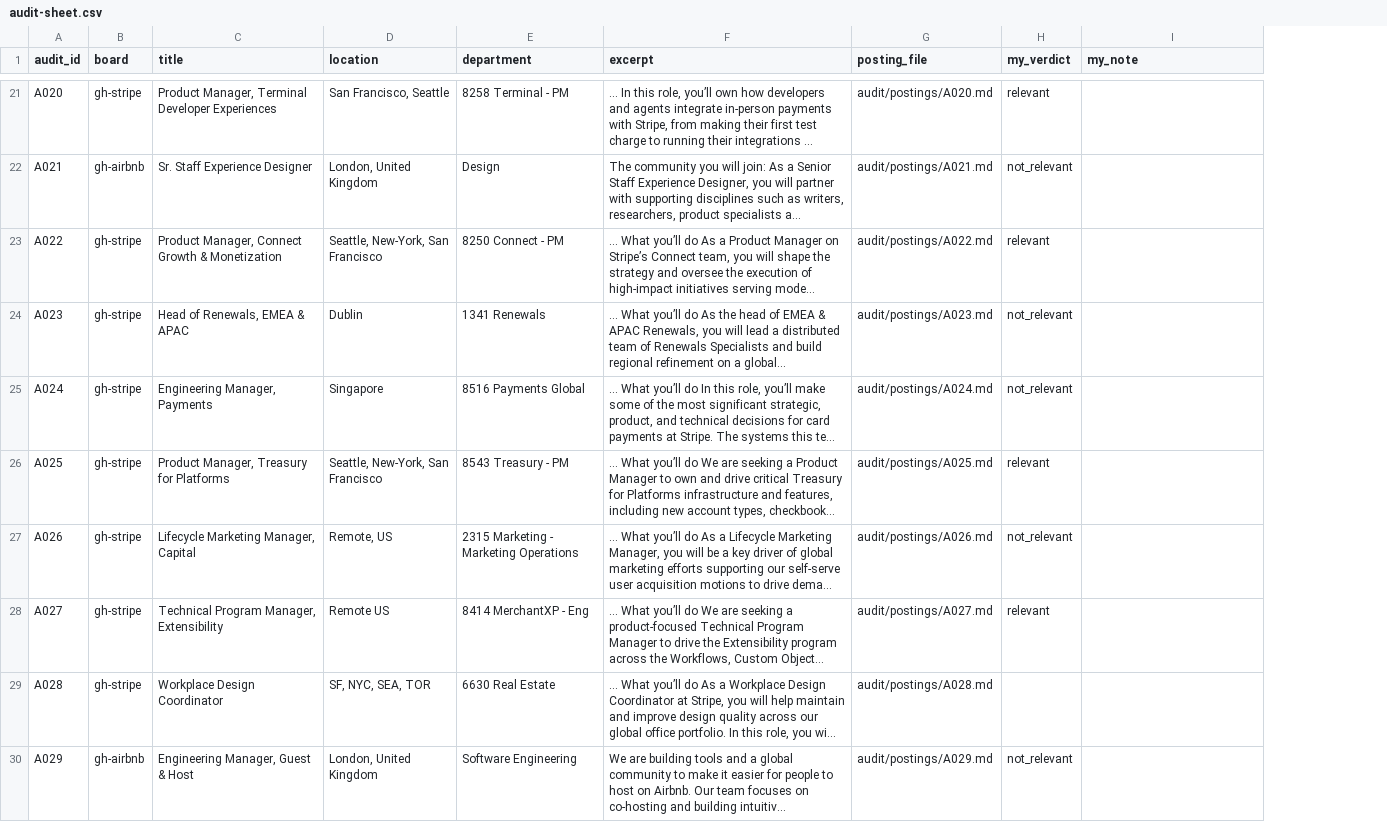
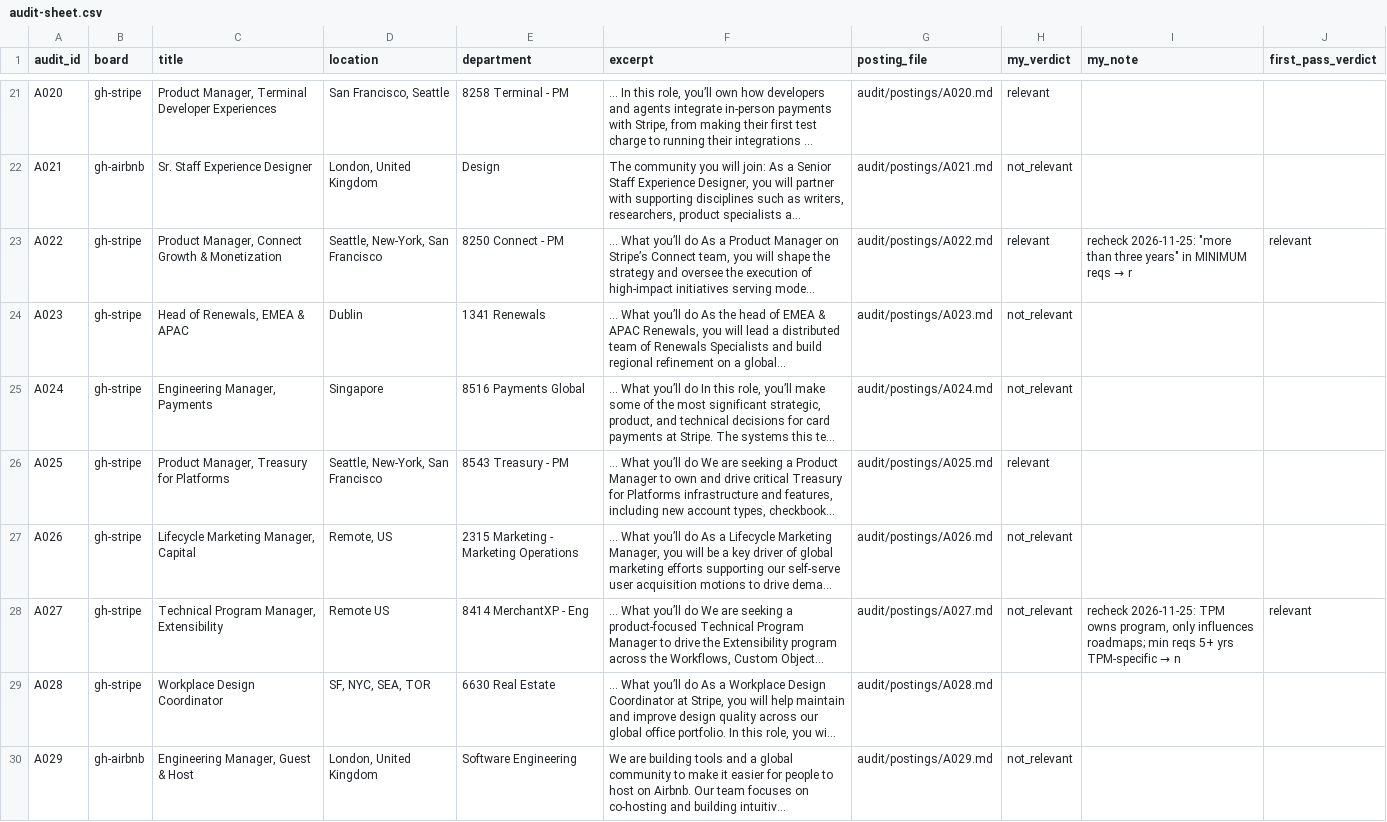
Before and after one commit to nikbearbrown/info-7375-prompt-engineering-for-generative-ai, a CSV file: fall-2026/aravind-r/js3-filter-tool-score/audit/audit-sheet.csv, drawn as a sheet; only a part is shown, gaps mark what is left out; long unchanged cells end in …; the diff covers the shown part only; the diff names each change by its address in the sheet, - before the commit and + after, or states it on an @@ line.

Commit message:
Record Aravind's second-pass verdicts on the 14 recheck rows (first-pass kept in first_pass_verdict)

```diff
--- a/fall-2026/aravind-r/js3-filter-tool-score/audit/audit-sheet.csv
+++ b/fall-2026/aravind-r/js3-filter-tool-score/audit/audit-sheet.csv
+column J (first_pass_verdict), rows 23-28: relevant |  |  |  |  | relevant
@@ I23 (my_note): (empty) → recheck 2026-11-25: "more than three years" in MINIMUM reqs → r @@
-H28 (my_verdict): relevant
+H28 (my_verdict): not_relevant
@@ I28 (my_note): (empty) → recheck 2026-11-25: TPM owns program, only influences roadmaps; min reqs 5+ yrs TPM-specific → n @@
```
Also changed, not shown: 22 edited cells elsewhere in this file.
